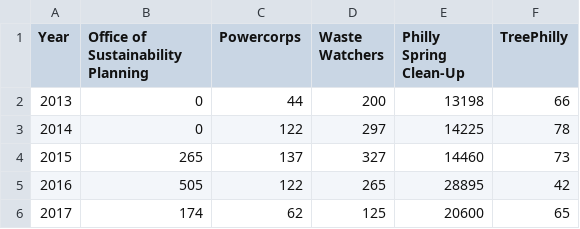
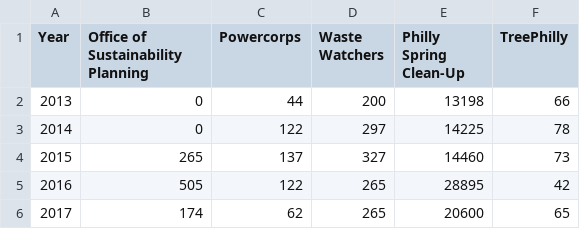
Before and after one commit to CityOfPhiladelphia/greenworks-dashboard, a CSV file: _data/engaged_philadelphians.csv, drawn as a sheet.

Commit message:
Update engaged_philadelphians.csv

```diff
--- a/_data/engaged_philadelphians.csv
+++ b/_data/engaged_philadelphians.csv
@@ -5,2 +5,2 @@ Year,Office of Sustainability Planning,Powercorps,Waste Watchers,Philly Spring C
 2016,505,122,265,28895,42
-2017,174,62,125,20600,65
+2017,174,62,265,20600,65
```
